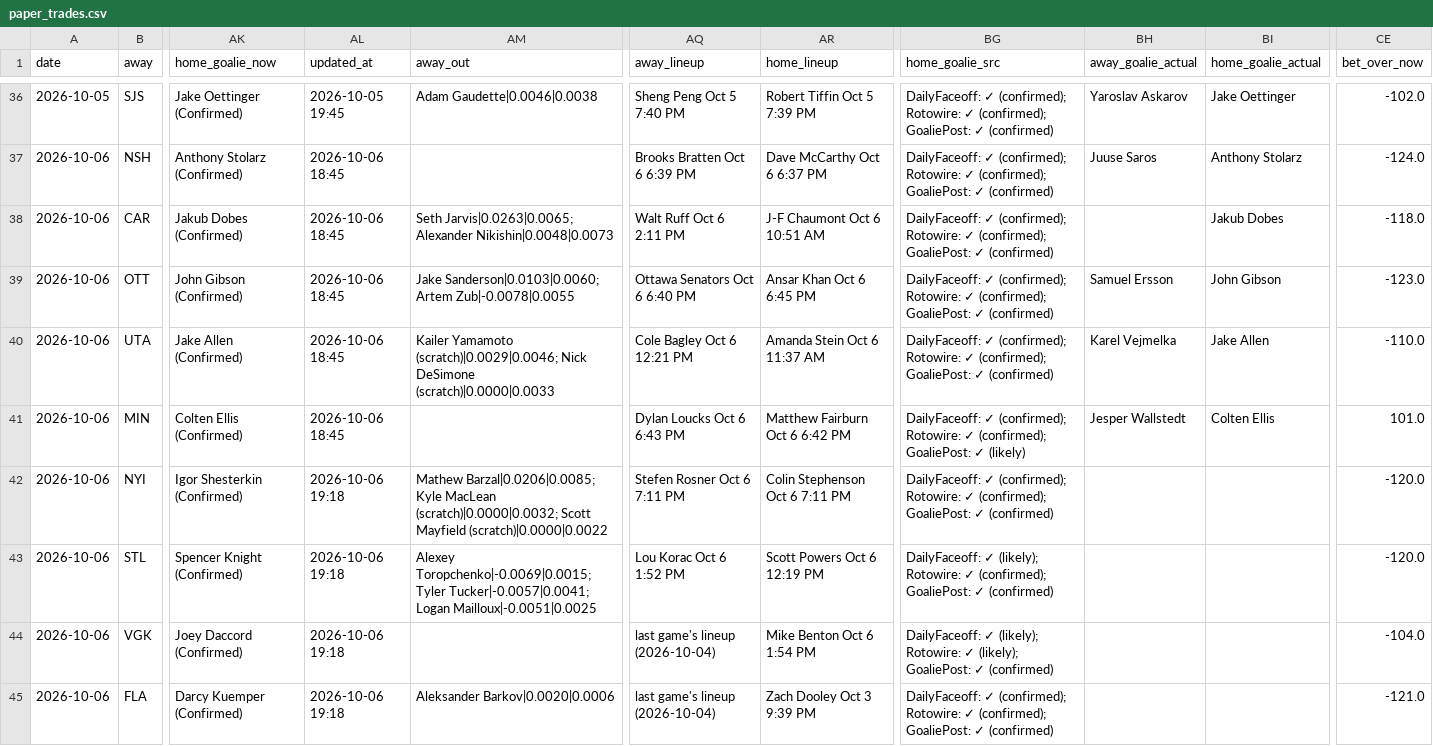
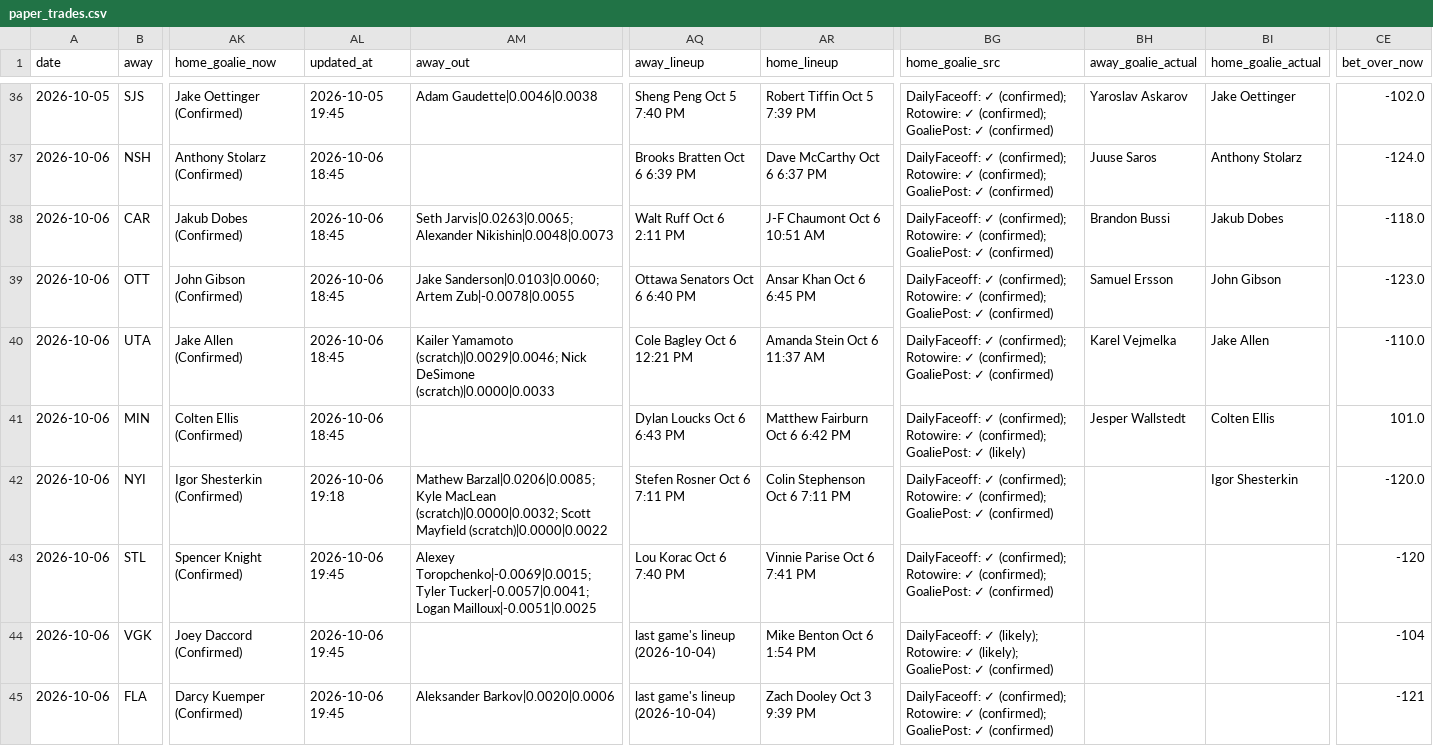
Before and after one commit to Prezbo8/NHL-total-model, a CSV file: data/paper_trades.csv, drawn as a sheet; only a part is shown, gaps mark what is left out; the diff names each change by its address in the sheet, - before the commit and + after, or states it on an @@ line.

```diff
--- a/data/paper_trades.csv
+++ b/data/paper_trades.csv
-BH38 (away_goalie_actual): (empty)
+BH38 (away_goalie_actual): Brandon Bussi
-BI42 (home_goalie_actual): (empty)
+BI42 (home_goalie_actual): Igor Shesterkin
-AL43:AL45 (updated_at): 2026-10-06 19:18
+AL43:AL45 (updated_at): 2026-10-06 19:45
-AQ43 (away_lineup): Lou Korac Oct 6 1:52 PM
+AQ43 (away_lineup): Lou Korac Oct 6 7:40 PM
-AR43 (home_lineup): Scott Powers Oct 6 12:19 PM
+AR43 (home_lineup): Vinnie Parise Oct 6 7:41 PM
-BG43 (home_goalie_src): DailyFaceoff: ✓ (likely); Rotowire: ✓…
+BG43 (home_goalie_src): DailyFaceoff: ✓ (confirmed); Rotowire: ✓…
-CE43 (bet_over_now): -120.0
+CE43 (bet_over_now): -120
-CE44 (bet_over_now): -104.0
+CE44 (bet_over_now): -104
-CE45 (bet_over_now): -121.0
+CE45 (bet_over_now): -121
```
Also changed, not shown: 6 other files.
